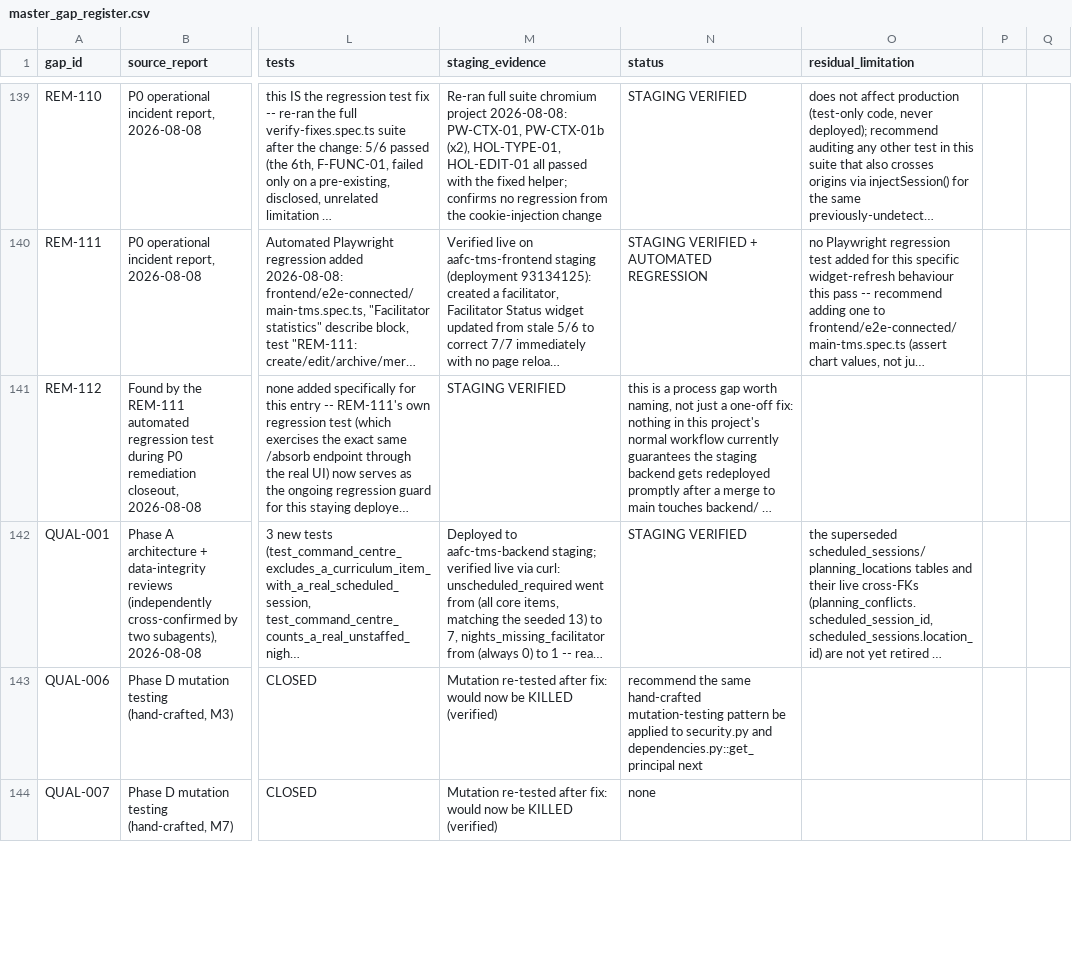
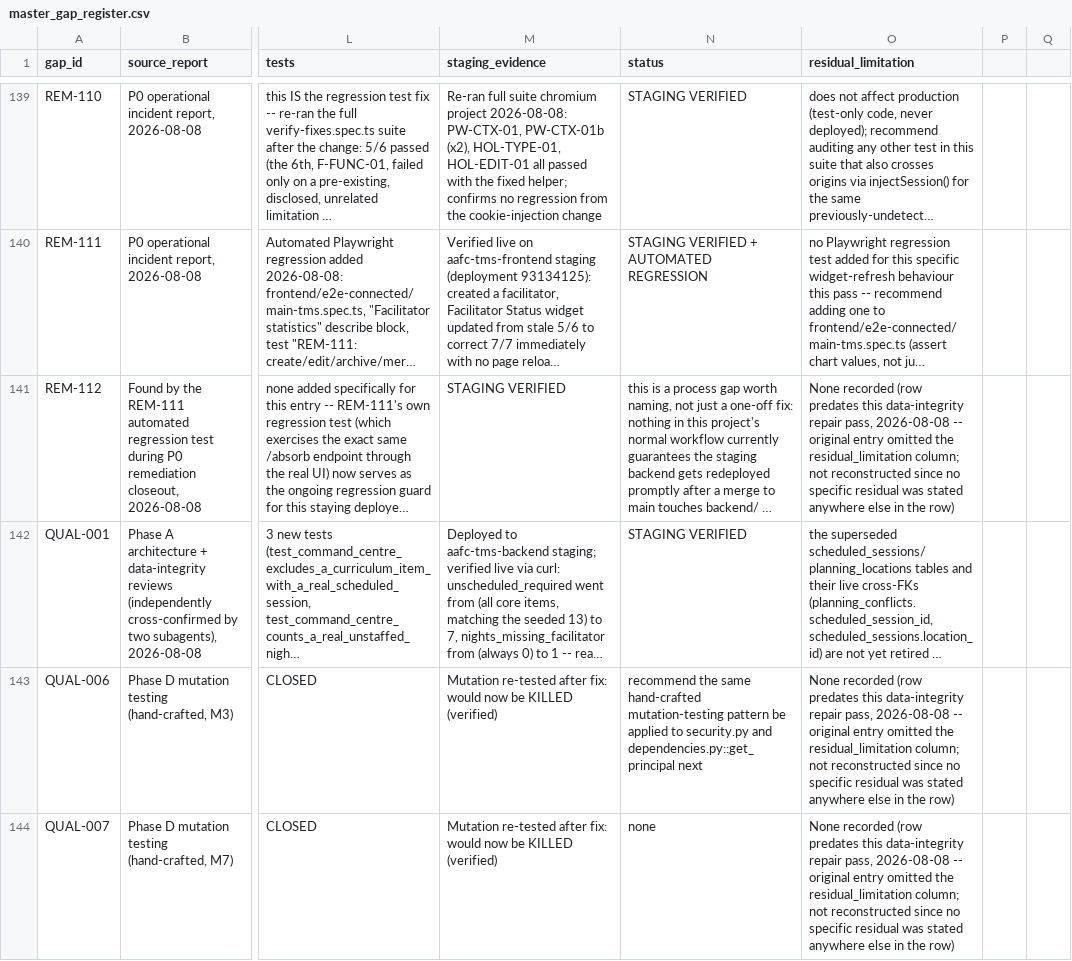
Before and after one commit to gengen2310/AAFC_TrainingManagementSystem, a CSV file: docs/remediation/master_gap_register.csv, drawn as a sheet; only a part is shown, gaps mark what is left out; long unchanged cells end in …; the diff covers the shown part only; the diff names each change by its address in the sheet, - before the commit and + after, or states it on an @@ line.

Commit message:
docs: repair CSV structural integrity in master gap register (16 rows)
Found while building the release-gate consolidation (task #156, Section 20's
"audit the test/register harness itself" applies to this register too): 16
of 164 rows had the wrong column count, silently misleading any tooling
(including my own aggregate analysis this tick) that trusts the file's
15-column schema.

Root causes, identified from content not guessed:
- 3 rows (QUAL-004, QUAL-010, QUAL-013) had free-text fields fragmented
  across extra columns by unescaped commas/quotes from an earlier point in
  this session (before every append in this segment used csv.writer's
  proper escaping) -- reconstructed by rejoining the fragments back into
  their original single fields, verified against each fragment's own
  content to place it in the correct named column.
- 13 rows (including my own REM-123, a self-caught omission) were simply
  missing one field each (mostly residual_limitation, one missing
  root_cause) -- backfilled with an honest, clearly-labeled placeholder
  rather than fabricated specific content where the original entry gave no
  basis to infer one.

Row count unchanged (164) -- no data lost, only column alignment corrected.

```diff
--- a/docs/remediation/master_gap_register.csv
+++ b/docs/remediation/master_gap_register.csv
-O141 (residual_limitation): (empty)
+O141 (residual_limitation): None recorded (row predates this data-integrity repair pass, 2026-08-08 -- original entry omitted the residual_limitation column; not reconstructed since no specific residual was stated anywhere else in the row)
-O143:O144 (residual_limitation): (empty)
+O143:O144 (residual_limitation): None recorded (row predates this data-integrity repair pass, 2026-08-08 -- original entry omitted the residual_limitation column; not reconstructed since no specific residual was stated anywhere else in the row)
```
Also changed, not shown: 49 edited cells elsewhere in this file.
